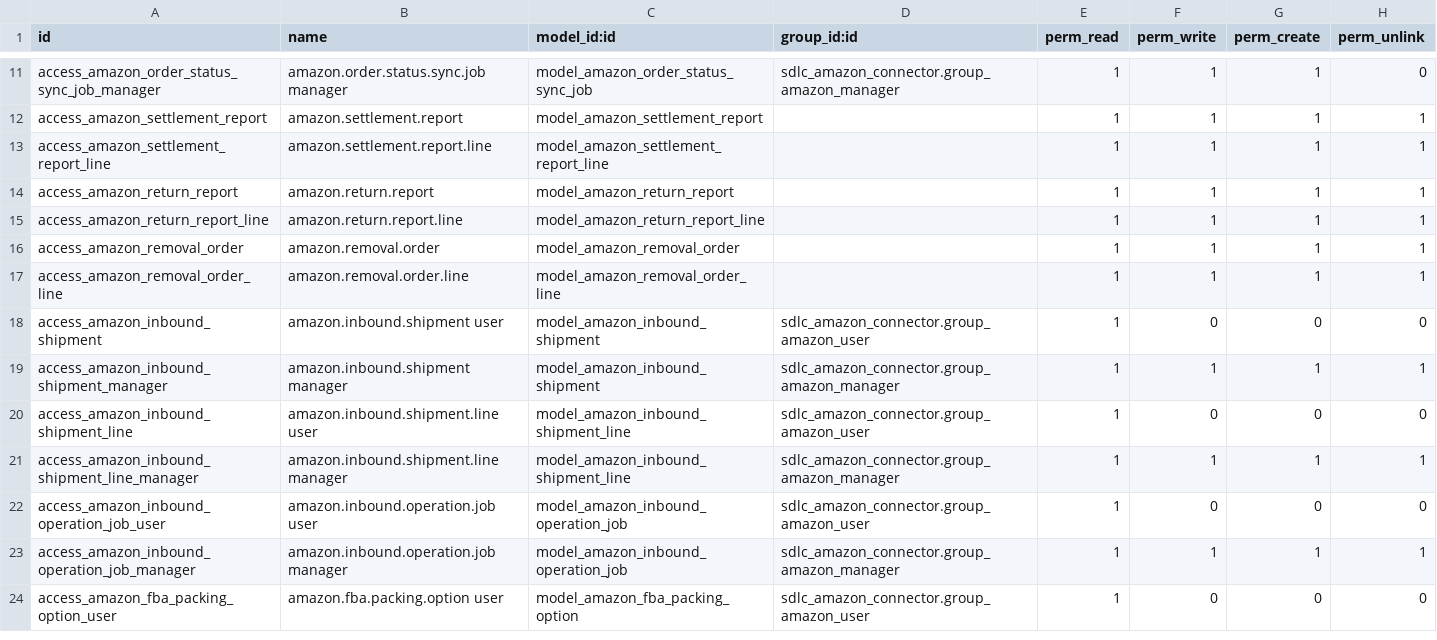
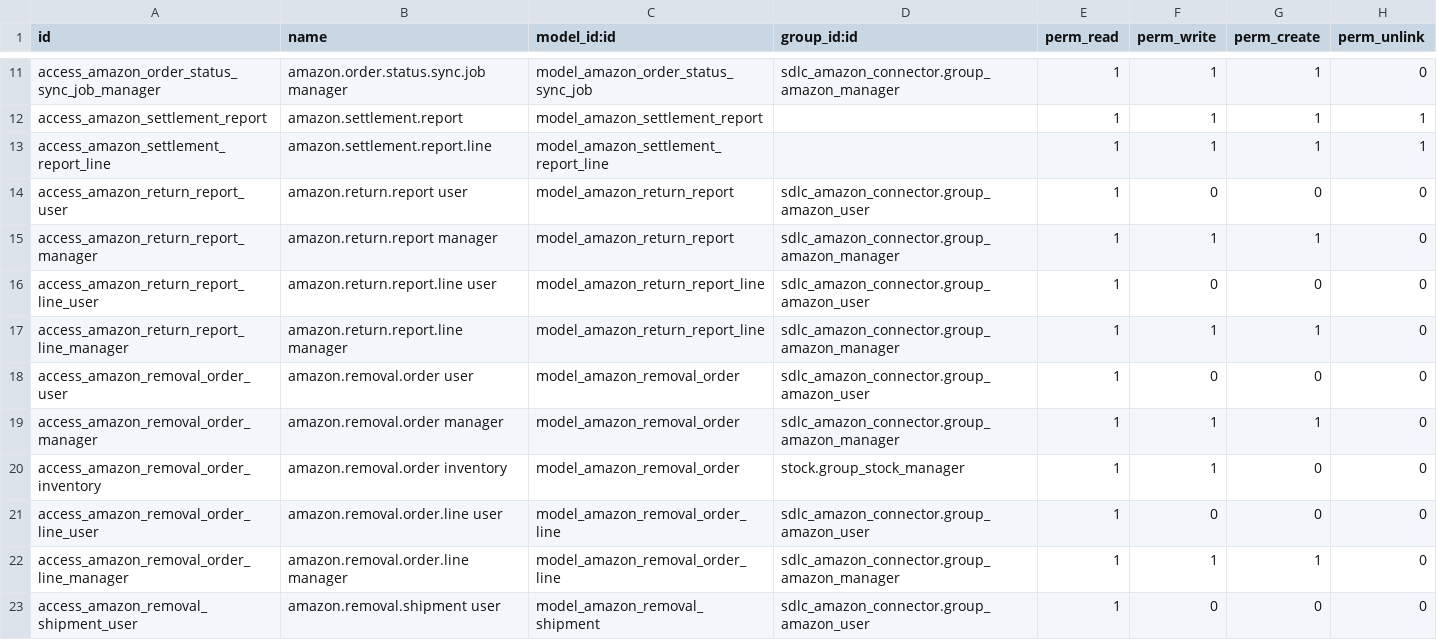
Before and after one commit to Mohamed01097/amazon-odoo, a CSV file: sdlc_amazon_connector/security/ir.model.access.csv, drawn as a sheet; only a part is shown, gaps mark what is left out; the shorter side is filled out with more unchanged rows; the diff covers the shown part only.

Commit message:
Add Phase 7 support for Amazon FBA, including new reports, job processing, and UI updates

```diff
--- a/sdlc_amazon_connector/security/ir.model.access.csv
+++ b/sdlc_amazon_connector/security/ir.model.access.csv
@@ -13,5 +13,11 @@ access_amazon_settlement_report,amazon.settlement.report,model_amazon_settlement
 access_amazon_settlement_report_line,amazon.settlement.report.line,model_amazon_settlement_report_line,,1,1,1,1
-access_amazon_return_report,amazon.return.report,model_amazon_return_report,,1,1,1,1
-access_amazon_return_report_line,amazon.return.report.line,model_amazon_return_report_line,,1,1,1,1
-access_amazon_removal_order,amazon.removal.order,model_amazon_removal_order,,1,1,1,1
-access_amazon_removal_order_line,amazon.removal.order.line,model_amazon_removal_order_line,,1,1,1,1
+access_amazon_return_report_user,amazon.return.report user,model_amazon_return_report,sdlc_amazon_connector.group_amazon_user,1,0,0,0
+access_amazon_return_report_manager,amazon.return.report manager,model_amazon_return_report,sdlc_amazon_connector.group_amazon_manager,1,1,1,0
+access_amazon_return_report_line_user,amazon.return.report.line user,model_amazon_return_report_line,sdlc_amazon_connector.group_amazon_user,1,0,0,0
+access_amazon_return_report_line_manager,amazon.return.report.line manager,model_amazon_return_report_line,sdlc_amazon_connector.group_amazon_manager,1,1,1,0
+access_amazon_removal_order_user,amazon.removal.order user,model_amazon_removal_order,sdlc_amazon_connector.group_amazon_user,1,0,0,0
+access_amazon_removal_order_manager,amazon.removal.order manager,model_amazon_removal_order,sdlc_amazon_connector.group_amazon_manager,1,1,1,0
+access_amazon_removal_order_inventory,amazon.removal.order inventory,model_amazon_removal_order,stock.group_stock_manager,1,1,0,0
+access_amazon_removal_order_line_user,amazon.removal.order.line user,model_amazon_removal_order_line,sdlc_amazon_connector.group_amazon_user,1,0,0,0
+access_amazon_removal_order_line_manager,amazon.removal.order.line manager,model_amazon_removal_order_line,sdlc_amazon_connector.group_amazon_manager,1,1,1,0
+access_amazon_removal_shipment_user,amazon.removal.shipment user,model_amazon_removal_shipment,sdlc_amazon_connector.group_amazon_user,1,0,0,0
```
Also changed, not shown: 10 added rows elsewhere in this file, 22 other files.
